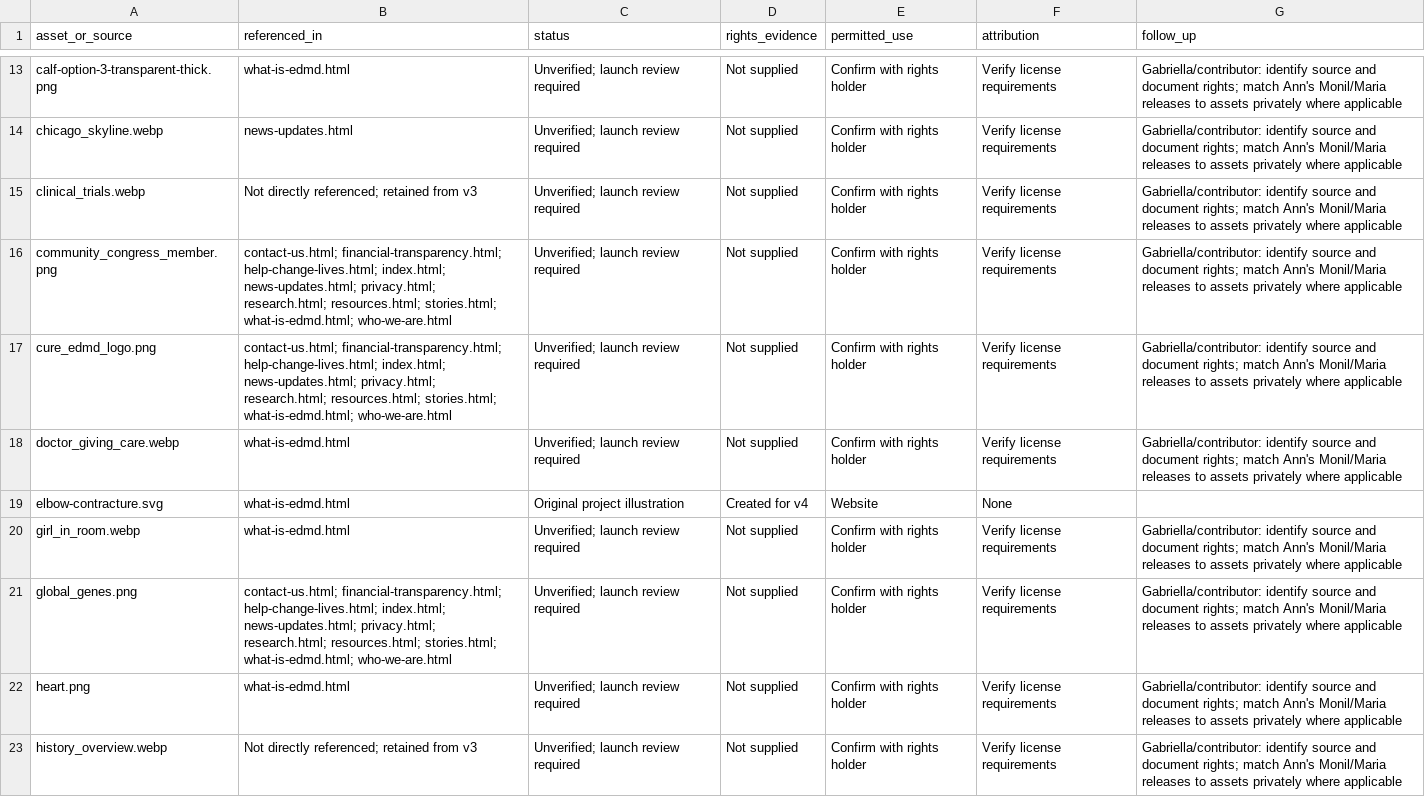
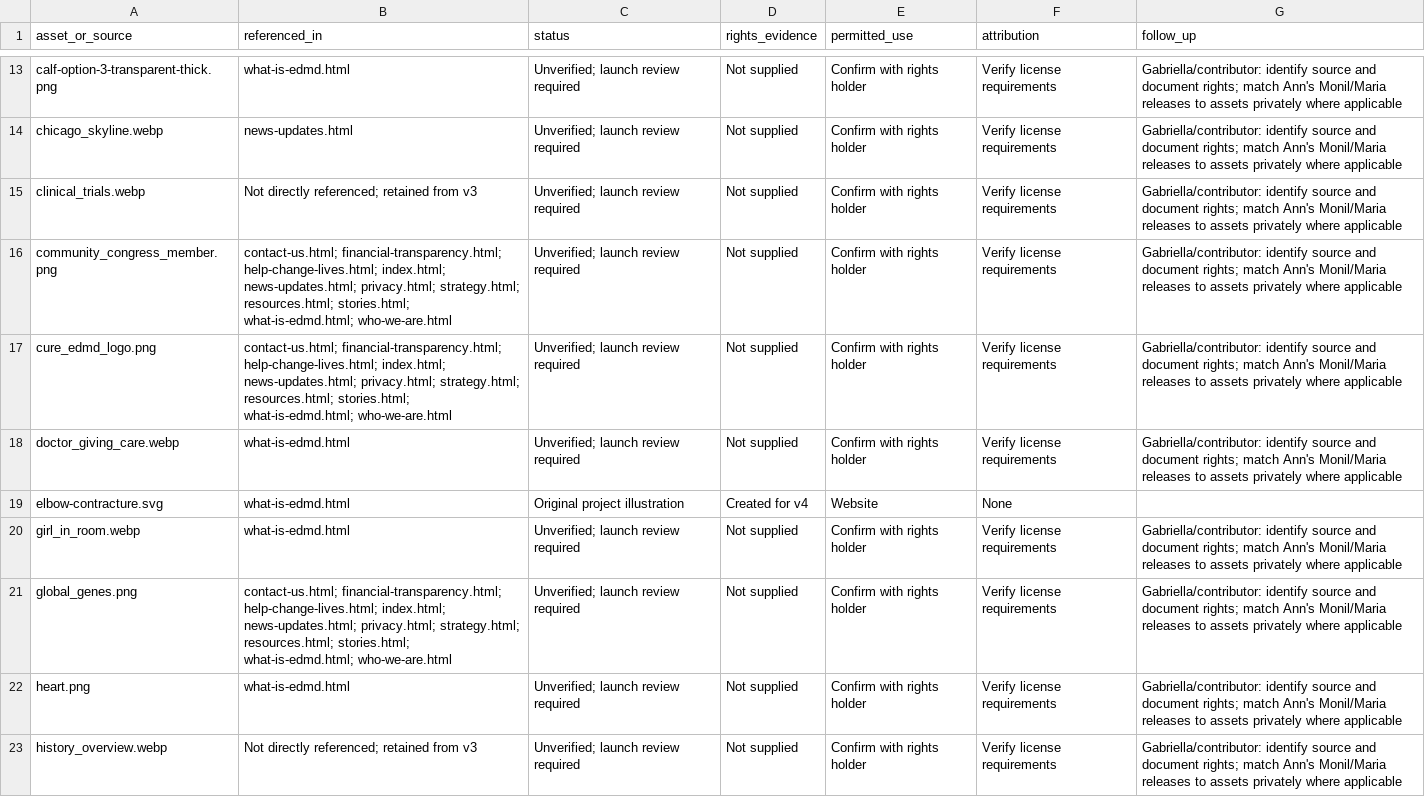
Before and after one commit to walterbircher/walterbircher.github.io, a CSV file: sandbox/v9/IMAGE-CLEARANCE.csv, drawn as a sheet; only a part is shown, gaps mark what is left out; the diff covers the shown part only.

```diff
--- a/sandbox/v9/IMAGE-CLEARANCE.csv
+++ b/sandbox/v9/IMAGE-CLEARANCE.csv
@@ -15,4 +15,4 @@ chicago_skyline.webp,news-updates.html,Unverified; launch review required,Not su
 clinical_trials.webp,Not directly referenced; retained from v3,Unverified; launch review required,Not supplied,Confirm with rights holder,Verify license requirements,Gabriella/contributor: identify source and document rights; match Ann's Monil/Maria releases to assets privately where applicable
-community_congress_member.png,contact-us.html; financial-transparency.html; help-change-lives.html; index.html; news-updates.html; privacy.html; research.html; resources.html; stories.html; what-is-edmd.html; who-we-are.html,Unverified; launch review required,Not supplied,Confirm with rights holder,Verify license requirements,Gabriella/contributor: identify source and document rights; match Ann's Monil/Maria releases to assets privately where applicable
-cure_edmd_logo.png,contact-us.html; financial-transparency.html; help-change-lives.html; index.html; news-updates.html; privacy.html; research.html; resources.html; stories.html; what-is-edmd.html; who-we-are.html,Unverified; launch review required,Not supplied,Confirm with rights holder,Verify license requirements,Gabriella/contributor: identify source and document rights; match Ann's Monil/Maria releases to assets privately where applicable
+community_congress_member.png,contact-us.html; financial-transparency.html; help-change-lives.html; index.html; news-updates.html; privacy.html; strategy.html; resources.html; stories.html; what-is-edmd.html; who-we-are.html,Unverified; launch review required,Not supplied,Confirm with rights holder,Verify license requirements,Gabriella/contributor: identify source and document rights; match Ann's Monil/Maria releases to assets privately where applicable
+cure_edmd_logo.png,contact-us.html; financial-transparency.html; help-change-lives.html; index.html; news-updates.html; privacy.html; strategy.html; resources.html; stories.html; what-is-edmd.html; who-we-are.html,Unverified; launch review required,Not supplied,Confirm with rights holder,Verify license requirements,Gabriella/contributor: identify source and document rights; match Ann's Monil/Maria releases to assets privately where applicable
 doctor_giving_care.webp,what-is-edmd.html,Unverified; launch review required,Not supplied,Confirm with rights holder,Verify license requirements,Gabriella/contributor: identify source and document rights; match Ann's Monil/Maria releases to assets privately where applicable
@@ -20,3 +20,3 @@ elbow-contracture.svg,what-is-edmd.html,Original project illustration,Created fo
 girl_in_room.webp,what-is-edmd.html,Unverified; launch review required,Not supplied,Confirm with rights holder,Verify license requirements,Gabriella/contributor: identify source and document rights; match Ann's Monil/Maria releases to assets privately where applicable
-global_genes.png,contact-us.html; financial-transparency.html; help-change-lives.html; index.html; news-updates.html; privacy.html; research.html; resources.html; stories.html; what-is-edmd.html; who-we-are.html,Unverified; launch review required,Not supplied,Confirm with rights holder,Verify license requirements,Gabriella/contributor: identify source and document rights; match Ann's Monil/Maria releases to assets privately where applicable
+global_genes.png,contact-us.html; financial-transparency.html; help-change-lives.html; index.html; news-updates.html; privacy.html; strategy.html; resources.html; stories.html; what-is-edmd.html; who-we-are.html,Unverified; launch review required,Not supplied,Confirm with rights holder,Verify license requirements,Gabriella/contributor: identify source and document rights; match Ann's Monil/Maria releases to assets privately where applicable
 heart.png,what-is-edmd.html,Unverified; launch review required,Not supplied,Confirm with rights holder,Verify license requirements,Gabriella/contributor: identify source and document rights; match Ann's Monil/Maria releases to assets privately where applicable
```
Also changed, not shown: 26 edited cells elsewhere in this file, 22 other files.
